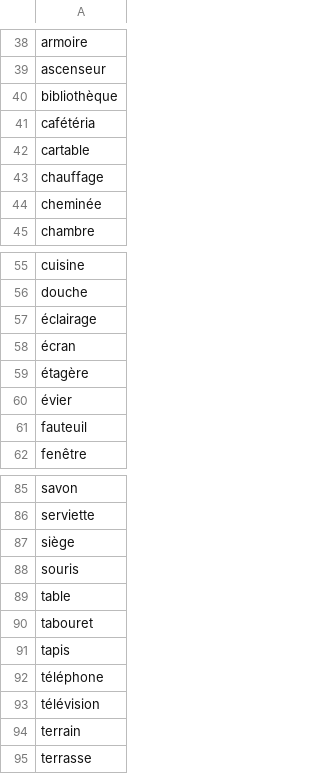
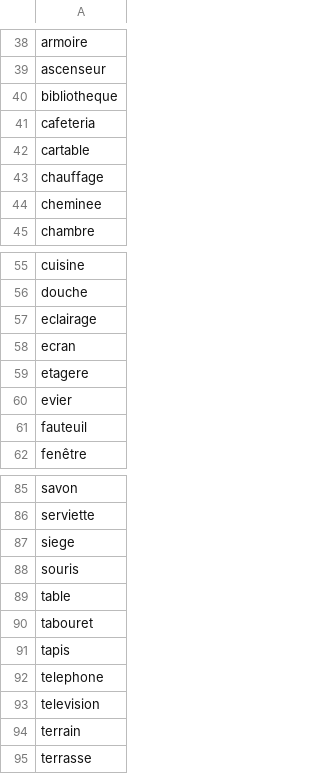
Before and after one commit to Eiklnot/Pendu, a CSV file: src/words.csv, drawn as a sheet; only a part is shown, gaps mark what is left out; the diff covers the shown part only.

```diff
--- a/src/words.csv
+++ b/src/words.csv
@@ -39,7 +39,7 @@ armoire
 ascenseur
-bibliothèque
-cafétéria
+bibliotheque
+cafeteria
 cartable
 chauffage
-cheminée
+cheminee
 chambre
@@ -56,6 +56,6 @@ cuisine
 douche
-éclairage
-écran
-étagère
-évier
+eclairage
+ecran
+etagere
+evier
 fauteuil
@@ -86,3 +86,3 @@ savon
 serviette
-siège
+siege
 souris
@@ -91,4 +91,4 @@ tabouret
 tapis
-téléphone
-télévision
+telephone
+television
 terrain
```
Also changed, not shown: 2 edited cells elsewhere in this file, 4 other files.
